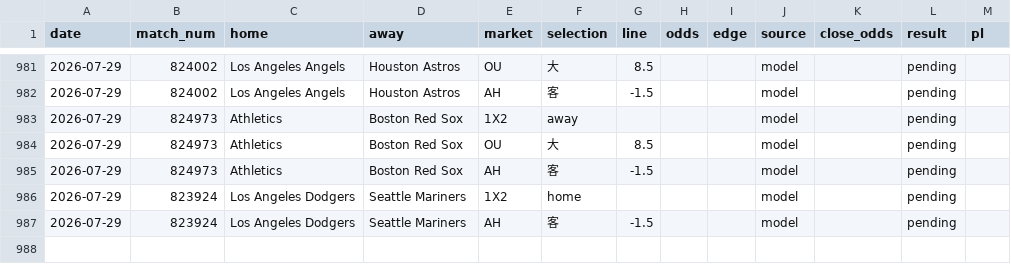
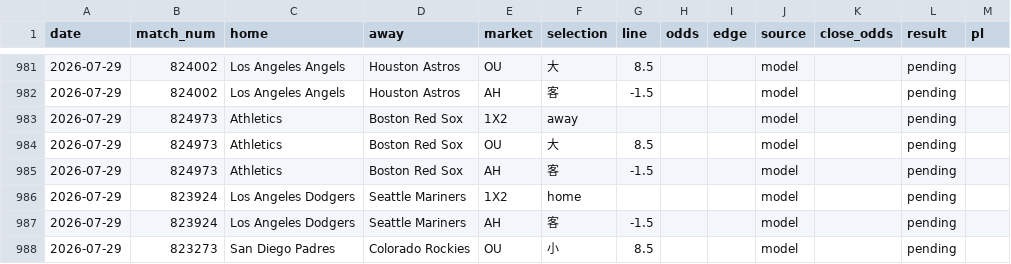
Before and after one commit to c49037027-svg/football, a CSV file: data/mlb_bets.csv, drawn as a sheet; only a part is shown, gaps mark what is left out.

```diff
--- a/data/mlb_bets.csv
+++ b/data/mlb_bets.csv
@@ -987 +987,2 @@ date,match_num,home,away,market,selection,line,odds,edge,source,close_odds,resul
 2026-07-29,823924,Los Angeles Dodgers,Seattle Mariners,AH,客,-1.5,,,model,,pending,
+2026-07-29,823273,San Diego Padres,Colorado Rockies,OU,小,8.5,,,model,,pending,
```
Also changed, not shown: data/mlb_model_bets.csv, data/mlb_pitchers.csv, 1 other file.
